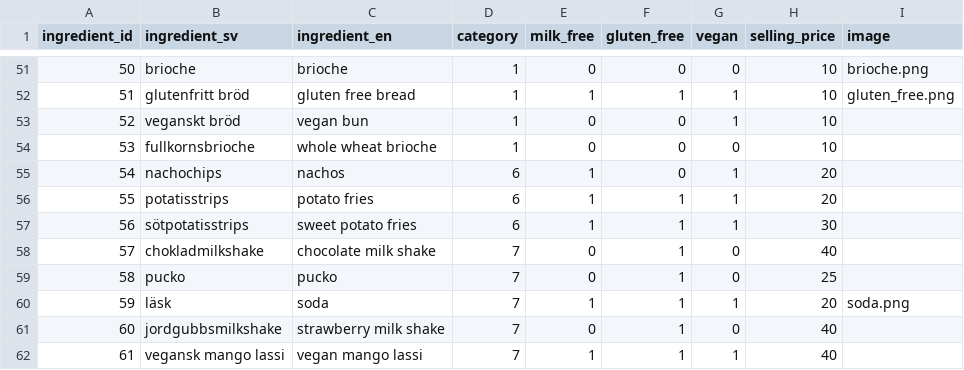
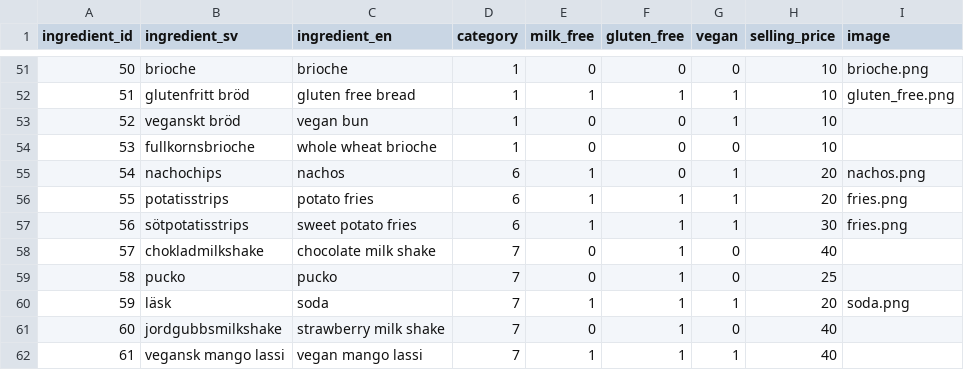
Before and after one commit to elinlb/burger-skeleton, a CSV file: data/ingredients.csv, drawn as a sheet; only a part is shown, gaps mark what is left out.

```diff
--- a/data/ingredients.csv
+++ b/data/ingredients.csv
@@ -54,5 +54,5 @@ ingredient_id,ingredient_sv,ingredient_en,category,milk_free,gluten_free,vegan,s
 53,fullkornsbrioche,whole wheat brioche,1,0,0,0,10,
-54,nachochips,nachos,6,1,0,1,20,
-55,potatisstrips,potato fries,6,1,1,1,20,
-56,sötpotatisstrips,sweet potato fries,6,1,1,1,30,
+54,nachochips,nachos,6,1,0,1,20,nachos.png
+55,potatisstrips,potato fries,6,1,1,1,20,fries.png
+56,sötpotatisstrips,sweet potato fries,6,1,1,1,30,fries.png
 57,chokladmilkshake,chocolate milk shake,7,0,1,0,40,
```
Also changed, not shown: 7 other files.
